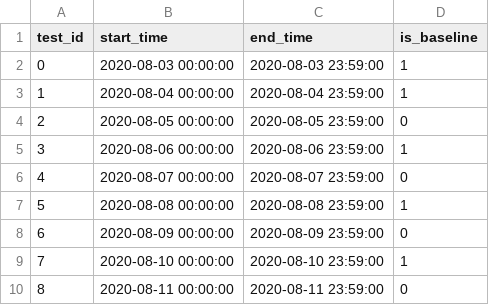
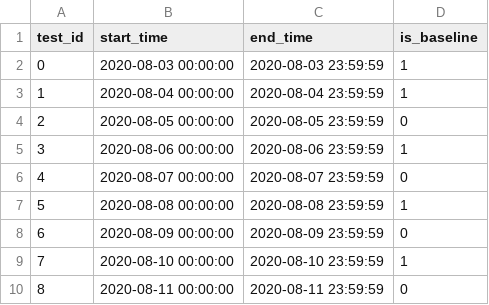
Before and after one commit to LBNL-ETA/SolarPlus-Optimizer, a CSV file: controller/test_schedule.csv, drawn as a sheet.

Commit message:
adding a script to restart battery driver at the end of each test

```diff
--- a/controller/test_schedule.csv
+++ b/controller/test_schedule.csv
@@ -1,10 +1,10 @@
 test_id,start_time,end_time,is_baseline
-0,2020-08-03 00:00:00,2020-08-03 23:59:00,1
-1,2020-08-04 00:00:00,2020-08-04 23:59:00,1
-2,2020-08-05 00:00:00,2020-08-05 23:59:00,0
-3,2020-08-06 00:00:00,2020-08-06 23:59:00,1
-4,2020-08-07 00:00:00,2020-08-07 23:59:00,0
-5,2020-08-08 00:00:00,2020-08-08 23:59:00,1
-6,2020-08-09 00:00:00,2020-08-09 23:59:00,0
-7,2020-08-10 00:00:00,2020-08-10 23:59:00,1
-8,2020-08-11 00:00:00,2020-08-11 23:59:00,0
+0,2020-08-03 00:00:00,2020-08-03 23:59:59,1
+1,2020-08-04 00:00:00,2020-08-04 23:59:59,1
+2,2020-08-05 00:00:00,2020-08-05 23:59:59,0
+3,2020-08-06 00:00:00,2020-08-06 23:59:59,1
+4,2020-08-07 00:00:00,2020-08-07 23:59:59,0
+5,2020-08-08 00:00:00,2020-08-08 23:59:59,1
+6,2020-08-09 00:00:00,2020-08-09 23:59:59,0
+7,2020-08-10 00:00:00,2020-08-10 23:59:59,1
+8,2020-08-11 00:00:00,2020-08-11 23:59:59,0
```
Also changed, not shown: 1 other file.
